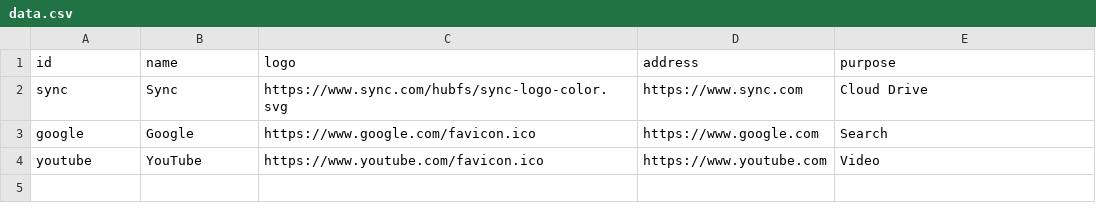
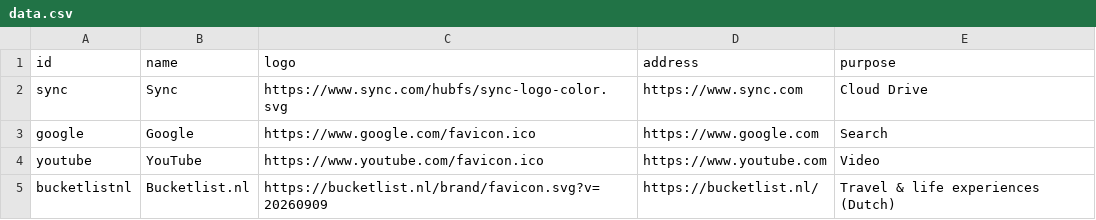
Before and after one commit to itsmirazali/website-directory, a CSV file: data.csv, drawn as a sheet; the diff names each change by its address in the sheet, - before the commit and + after, or states it on an @@ line.

Commit message:
docs: add Bucketlist.nl catalogue entry
- Add one consistent CSV and JSON record
- Preserve existing records and frontend code

```diff
--- a/data.csv
+++ b/data.csv
+row 5: bucketlistnl | Bucketlist.nl | https://bucketlist.nl/brand/favicon.svg?v=20260909 | https://bucketlist.nl/ | Travel & life experiences (Dutch)
```
Also changed, not shown: 1 other file.
